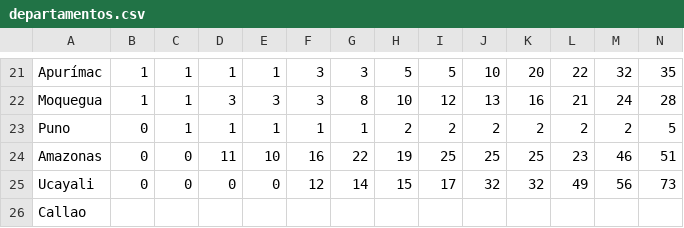
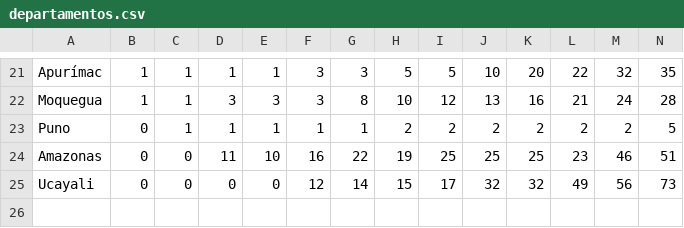
Before and after one commit to zodiacwebdevelopment/webdev, a CSV file: docs/csv/departamentos.csv, drawn as a sheet; only a part is shown, gaps mark what is left out; rows hold the shown columns only; the diff names each change by its address in the sheet, - before the commit and + after, or states it on an @@ line.

Commit message:
Update departamentos.csv

```diff
--- a/docs/csv/departamentos.csv
+++ b/docs/csv/departamentos.csv
-row 26: Callao
```
